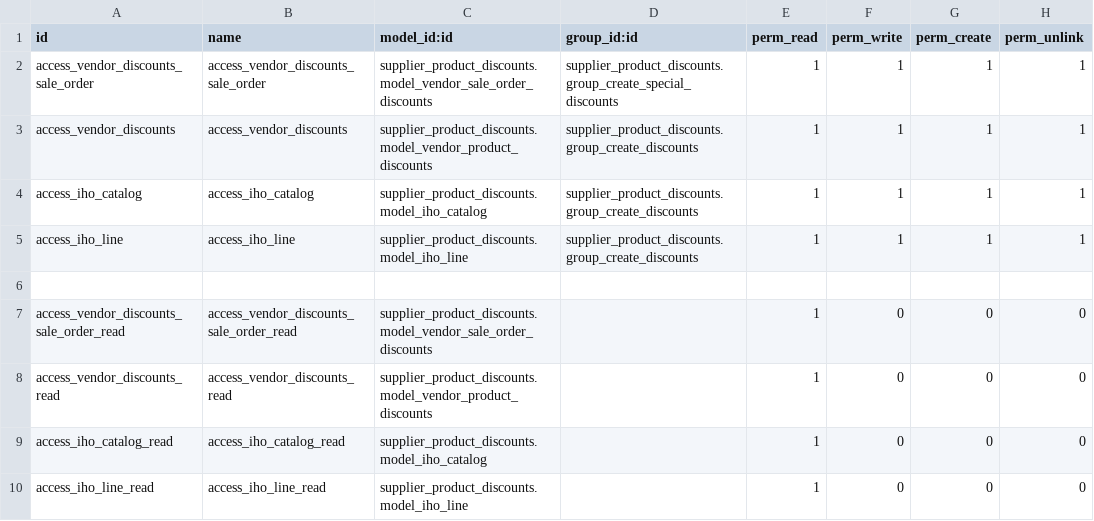
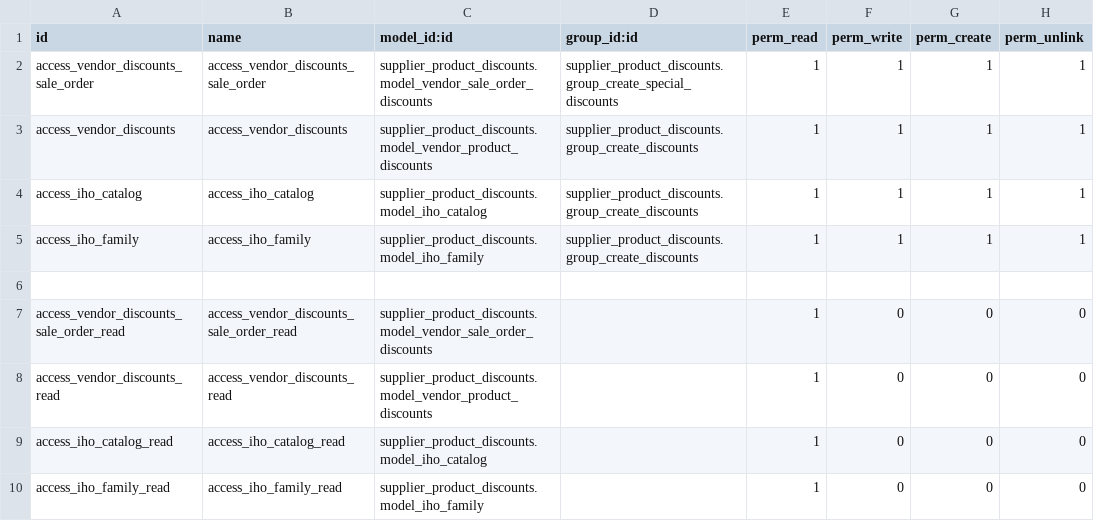
Before and after one commit to EduardoJarsa/mirroring-repository-test, a CSV file: supplier_product_discounts/security/ir.model.access.csv, drawn as a sheet.

Commit message:
[WIP][supplier_product_discounts]Change line for family and add validatio for 0%

```diff
--- a/supplier_product_discounts/security/ir.model.access.csv
+++ b/supplier_product_discounts/security/ir.model.access.csv
@@ -4,3 +4,3 @@ access_vendor_discounts,access_vendor_discounts,supplier_product_discounts.model
 access_iho_catalog,access_iho_catalog,supplier_product_discounts.model_iho_catalog,supplier_product_discounts.group_create_discounts,1,1,1,1
-access_iho_line,access_iho_line,supplier_product_discounts.model_iho_line,supplier_product_discounts.group_create_discounts,1,1,1,1
+access_iho_family,access_iho_family,supplier_product_discounts.model_iho_family,supplier_product_discounts.group_create_discounts,1,1,1,1
 
@@ -9,2 +9,2 @@ access_vendor_discounts_read,access_vendor_discounts_read,supplier_product_disco
 access_iho_catalog_read,access_iho_catalog_read,supplier_product_discounts.model_iho_catalog,,1,0,0,0
-access_iho_line_read,access_iho_line_read,supplier_product_discounts.model_iho_line,,1,0,0,0
+access_iho_family_read,access_iho_family_read,supplier_product_discounts.model_iho_family,,1,0,0,0
```
Also changed, not shown: 14 other files.
